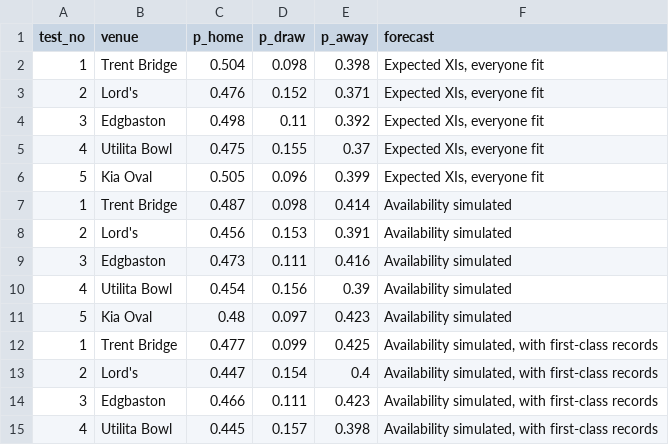
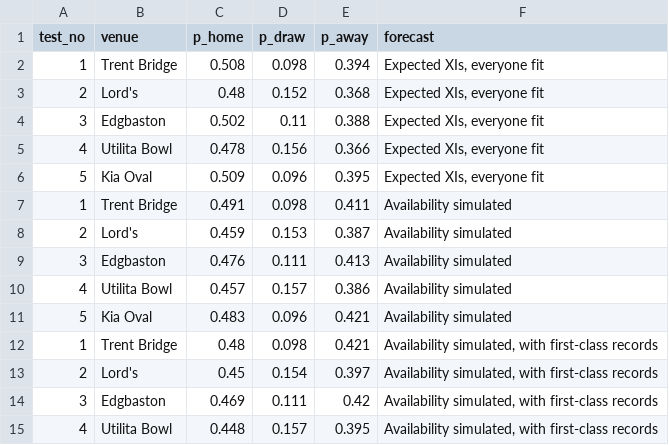
Before and after one commit to varshanct/ashes-2027, a CSV file: figures/squad_forecast_tests.csv, drawn as a sheet; only a part is shown; the diff covers the shown part only.

Commit message:
Charts remade after the tidy-up; squad numbers updated, with their sampling error

```diff
--- a/figures/squad_forecast_tests.csv
+++ b/figures/squad_forecast_tests.csv
@@ -1,15 +1,15 @@
 test_no,venue,p_home,p_draw,p_away,forecast
-1,Trent Bridge,0.504,0.098,0.398,"Expected XIs, everyone fit"
-2,Lord's,0.476,0.152,0.371,"Expected XIs, everyone fit"
-3,Edgbaston,0.498,0.11,0.392,"Expected XIs, everyone fit"
-4,Utilita Bowl,0.475,0.155,0.37,"Expected XIs, everyone fit"
-5,Kia Oval,0.505,0.096,0.399,"Expected XIs, everyone fit"
-1,Trent Bridge,0.487,0.098,0.414,Availability simulated
-2,Lord's,0.456,0.153,0.391,Availability simulated
-3,Edgbaston,0.473,0.111,0.416,Availability simulated
-4,Utilita Bowl,0.454,0.156,0.39,Availability simulated
-5,Kia Oval,0.48,0.097,0.423,Availability simulated
-1,Trent Bridge,0.477,0.099,0.425,"Availability simulated, with first-class records"
-2,Lord's,0.447,0.154,0.4,"Availability simulated, with first-class records"
-3,Edgbaston,0.466,0.111,0.423,"Availability simulated, with first-class records"
-4,Utilita Bowl,0.445,0.157,0.398,"Availability simulated, with first-class records"
+1,Trent Bridge,0.508,0.098,0.394,"Expected XIs, everyone fit"
+2,Lord's,0.48,0.152,0.368,"Expected XIs, everyone fit"
+3,Edgbaston,0.502,0.11,0.388,"Expected XIs, everyone fit"
+4,Utilita Bowl,0.478,0.156,0.366,"Expected XIs, everyone fit"
+5,Kia Oval,0.509,0.096,0.395,"Expected XIs, everyone fit"
+1,Trent Bridge,0.491,0.098,0.411,Availability simulated
+2,Lord's,0.459,0.153,0.387,Availability simulated
+3,Edgbaston,0.476,0.111,0.413,Availability simulated
+4,Utilita Bowl,0.457,0.157,0.386,Availability simulated
+5,Kia Oval,0.483,0.096,0.421,Availability simulated
+1,Trent Bridge,0.48,0.098,0.421,"Availability simulated, with first-class records"
+2,Lord's,0.45,0.154,0.397,"Availability simulated, with first-class records"
+3,Edgbaston,0.469,0.111,0.42,"Availability simulated, with first-class records"
+4,Utilita Bowl,0.448,0.157,0.395,"Availability simulated, with first-class records"
```
Also changed, not shown: 14 edited cells elsewhere in this file, figures/squad_forecast_series.csv, 5 other files.
